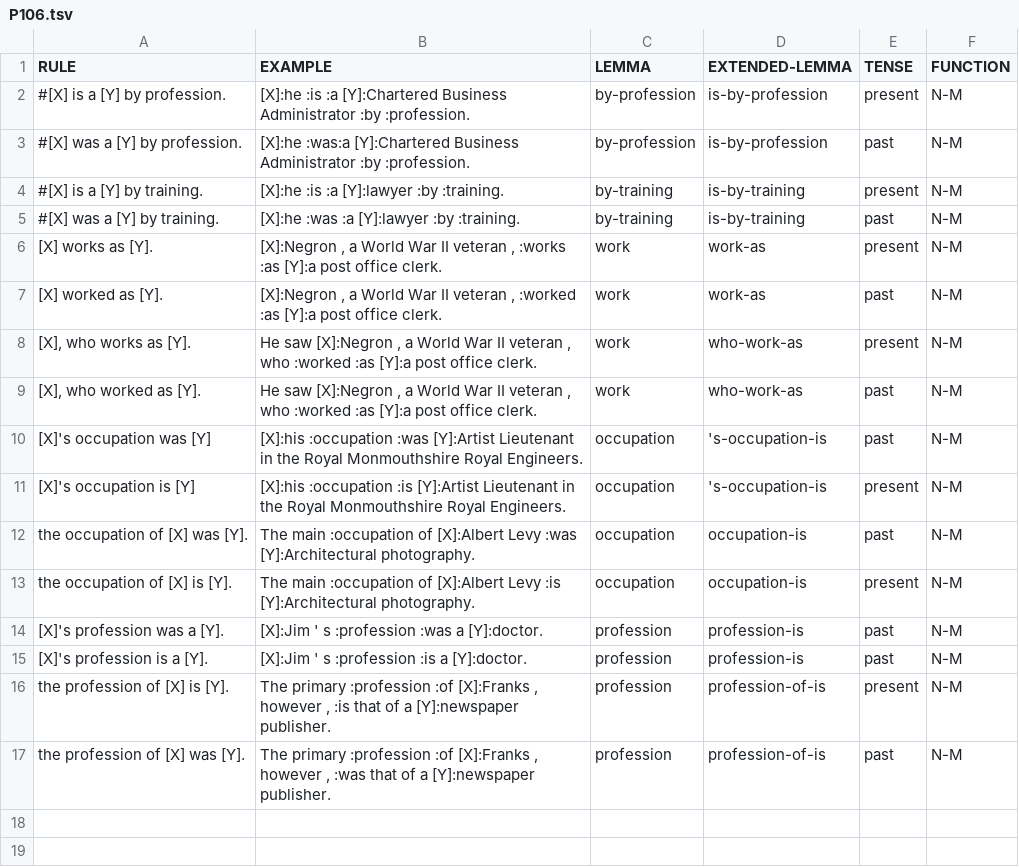
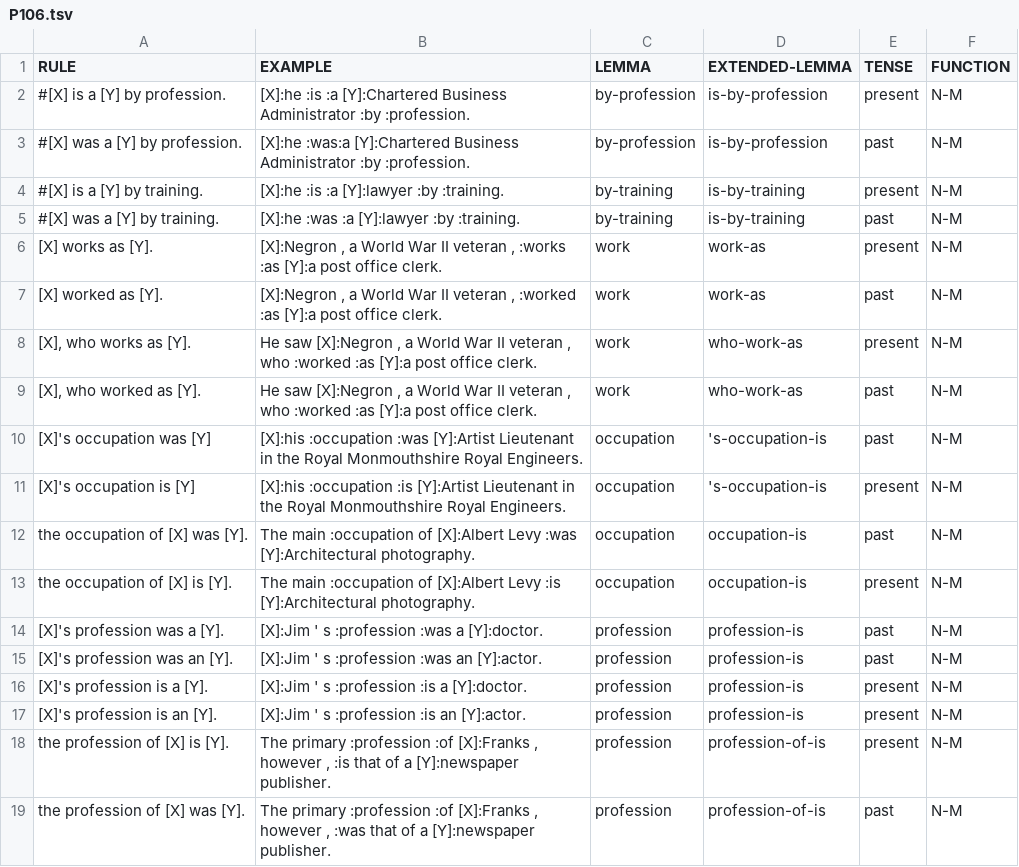
Before and after one commit to yanaiela/lm_meaning, a TSV file: data/pattern_data/P106.tsv, drawn as a sheet.

Commit message:
P106 added a/an

```diff
--- a/data/pattern_data/P106.tsv
+++ b/data/pattern_data/P106.tsv
@@ -14,3 +14,5 @@ the occupation of [X] is [Y].	 The main :occupation of [X]:Albert Levy :is [Y]:A
 [X]'s profession was a [Y].	[X]:Jim ' s  :profession  :was a [Y]:doctor.	profession	profession-is	past	N-M
-[X]'s profession is a [Y].	[X]:Jim ' s  :profession  :is a [Y]:doctor.	profession	profession-is	past	N-M
+[X]'s profession was an [Y].	[X]:Jim ' s  :profession  :was an [Y]:actor.	profession	profession-is	past	N-M
+[X]'s profession is a [Y].	[X]:Jim ' s  :profession  :is a [Y]:doctor.	profession	profession-is	present	N-M
+[X]'s profession is an [Y].	[X]:Jim ' s  :profession  :is an [Y]:actor.	profession	profession-is	present	N-M
 the profession of [X] is [Y].	The primary :profession :of [X]:Franks , however , :is that of a [Y]:newspaper publisher.	profession	profession-of-is	present	N-M
```
